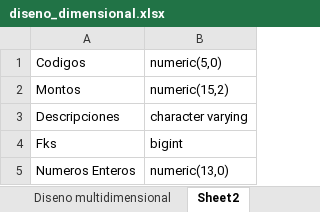
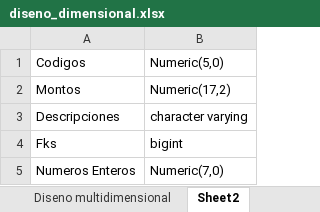
Before and after one commit to cdsparaguay/cursodwh, an Excel workbook: practicas/diseno_dimensional.xlsx, sheet Sheet2, drawn as a sheet; values as stored, in another font and other column widths than the file's, no borders; the diff names each change by its address in the sheet, - before the commit and + after, or states it on an @@ line.

```diff
--- a/practicas/diseno_dimensional.xlsx (sheet Sheet2)
+++ b/practicas/diseno_dimensional.xlsx (sheet Sheet2)
-B1: numeric(5,0)
+B1: Numeric(5,0)
-B2: numeric(15,2)
+B2: Numeric(17,2)
-B5: numeric(13,0)
+B5: Numeric(7,0)
```
Also changed, not shown: sheet Diseno multidimensional, formulas that keep their value, 1 other file.
